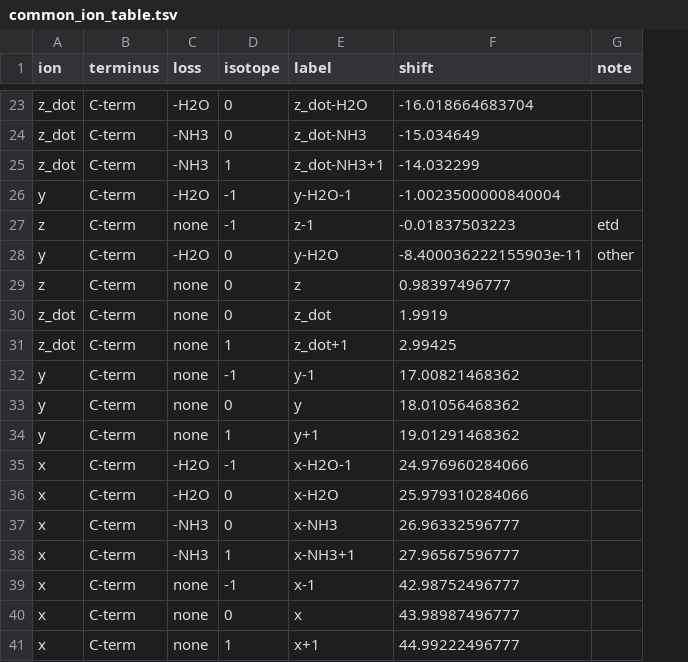
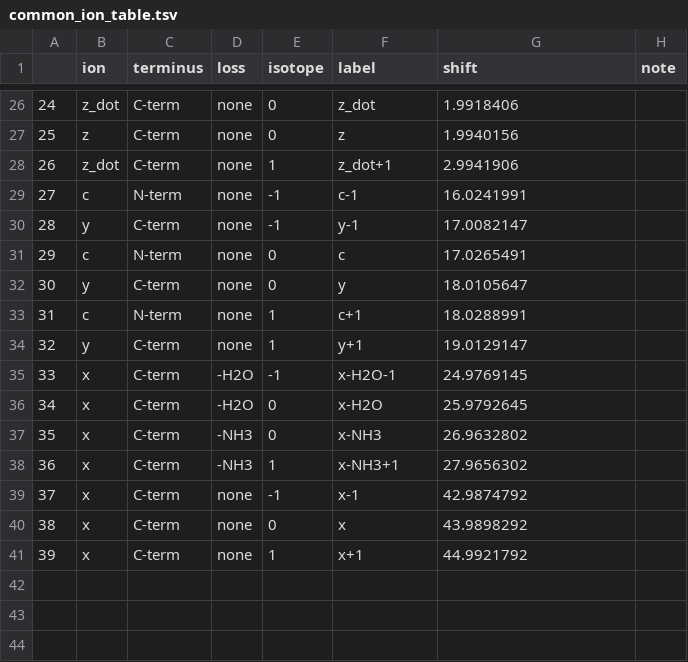
Before and after one commit to toppic-suite/toprepo, a TSV file: resources/common_ion_table.tsv, drawn as a sheet; only a part is shown, gaps mark what is left out; removed rows and columns are numbered as before the commit, all else as after; the diff covers the shown part only; the diff names each change by its address in the sheet, - before the commit and + after, or states it on an @@ line.

```diff
--- a/resources/common_ion_table.tsv
+++ b/resources/common_ion_table.tsv
+column A, rows 26-28: 24 | 25 | 26; row 30: 28; row 32: 30; rows 34-41: 32 | 33 | 34 | 35 | 36 | 37 | 38 | 39
-D26 (loss): -H2O
+D26 (loss): none
-F26 (label): z_dot-H2O
+F26 (label): z_dot
-G26 (shift): -16.018664683704
+G26 (shift): 1.9918406
-row 24: z_dot | C-term | -NH3 | 0 | z_dot-NH3 | -15.034649
-row 25: z_dot | C-term | -NH3 | 1 | z_dot-NH3+1 | -14.032299
-row 26: y | C-term | -H2O | -1 | y-H2O-1 | -1.0023500000840004
-row 27: z | C-term | none | -1 | z-1 | -0.01837503223 | etd
-row 28: y | C-term | -H2O | 0 | y-H2O | -8.400036222155903e-11 | other
-G27 (shift): 0.98397496777
+G27 (shift): 1.9940156
-row 30: z_dot | C-term | none | 0 | z_dot | 1.9919
-G28 (shift): 2.99425
+G28 (shift): 2.9941906
+row 29: 27 | c | N-term | none | -1 | c-1 | 16.0241991
-G30 (shift): 17.00821468362
+G30 (shift): 17.0082147
+row 31: 29 | c | N-term | none | 0 | c | 17.0265491
-G32 (shift): 18.01056468362
+G32 (shift): 18.0105647
+row 33: 31 | c | N-term | none | 1 | c+1 | 18.0288991
-G34 (shift): 19.01291468362
+G34 (shift): 19.0129147
-G35 (shift): 24.976960284066
+G35 (shift): 24.9769145
-G36 (shift): 25.979310284066
+G36 (shift): 25.9792645
-G37 (shift): 26.96332596777
+G37 (shift): 26.9632802
-G38 (shift): 27.96567596777
+G38 (shift): 27.9656302
-G39 (shift): 42.98752496777
+G39 (shift): 42.9874792
-G40 (shift): 43.98987496777
+G40 (shift): 43.9898292
-G41 (shift): 44.99222496777
+G41 (shift): 44.9921792
```
Also changed, not shown: 8 added rows, 5 removed rows and 16 edited cells elsewhere in this file, 1 other file.
